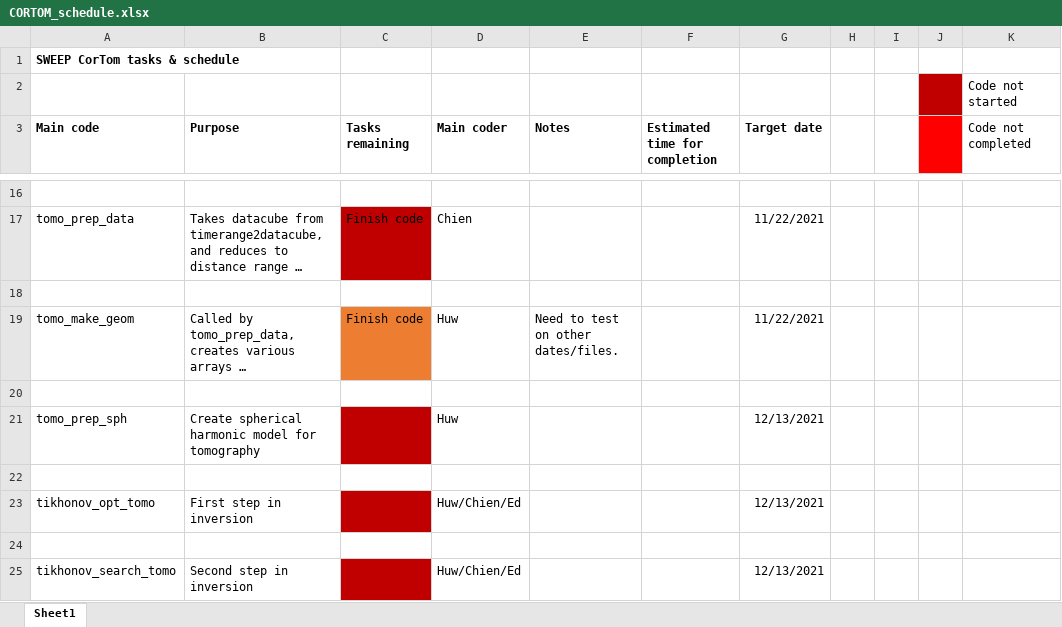
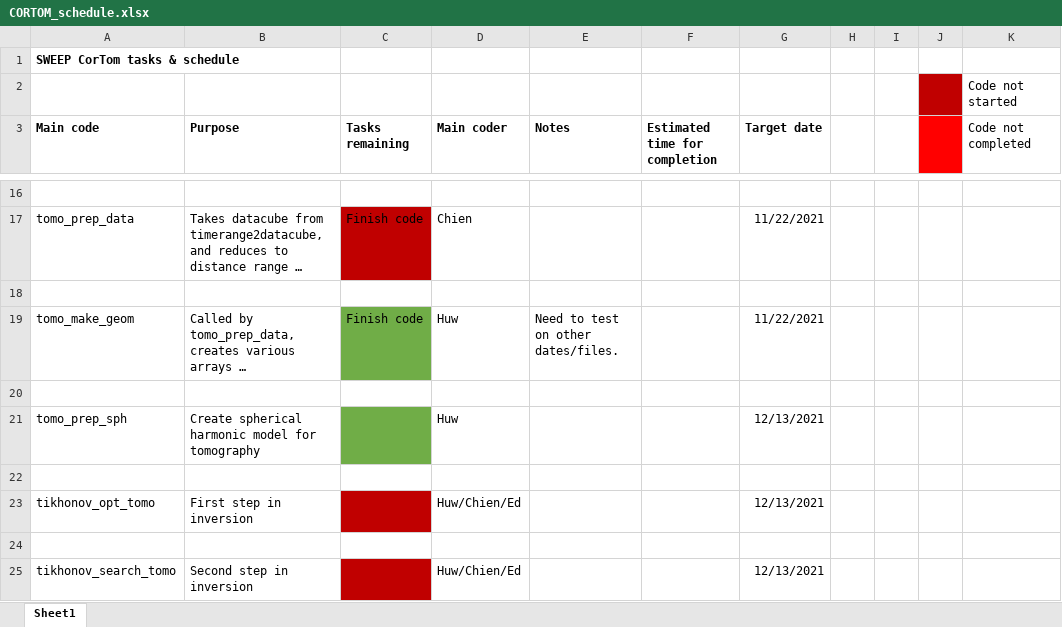
Before and after one commit to HuwMorgan/python_huw, an Excel workbook: CORTOM_schedule.xlsx, sheet Sheet1, drawn as a sheet; only a part is shown, gaps mark what is left out; long unchanged cells end in …; values as stored, in another font and other column widths than the file's, no borders; the diff names each change by its address in the sheet, - before the commit and + after, or states it on an @@ line.

```diff
--- a/CORTOM_schedule.xlsx (sheet Sheet1)
+++ b/CORTOM_schedule.xlsx (sheet Sheet1)
-C19 fill: #ED7D31
+C19 fill: #70AD47
-C21 fill: #C00000
+C21 fill: #70AD47
```
Also changed, not shown: 7 other files.
